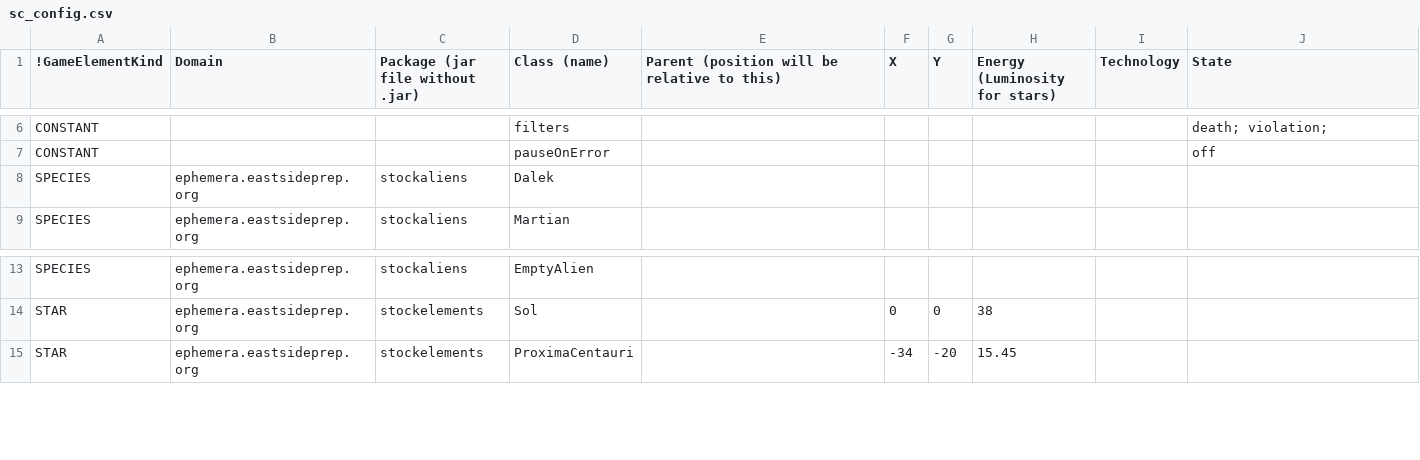
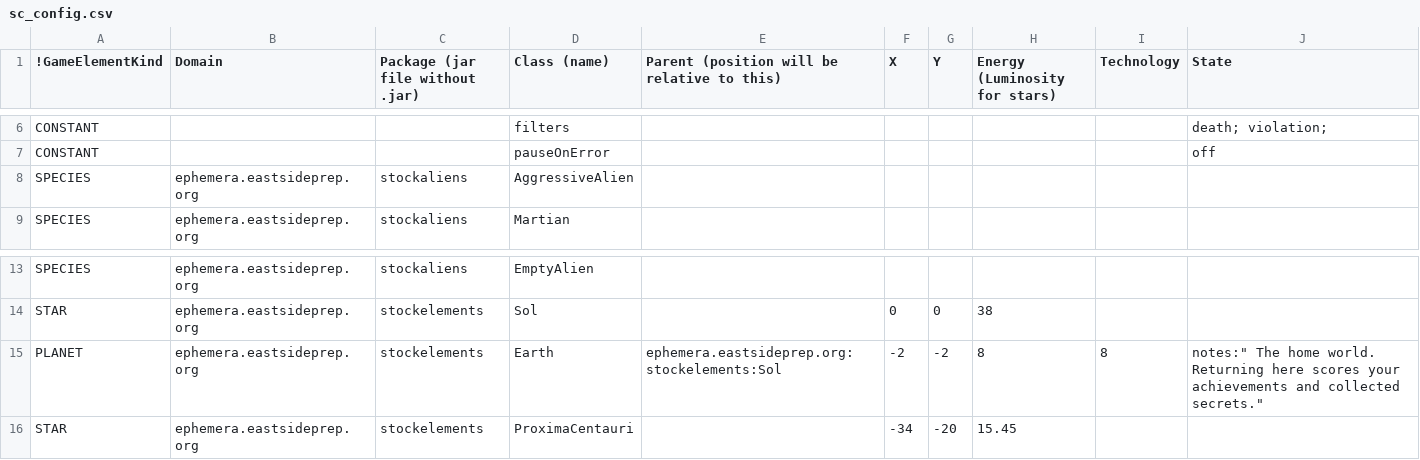
Before and after one commit to EastsidePreparatorySchool/Ephemera, a CSV file: sc_config.csv, drawn as a sheet; only a part is shown, gaps mark what is left out.

Commit message:
Planet changes
1) planets have slightly randomly eccentric orbits, so you cannot just
predetermine where they will be
2) views will only tell you the name of a planet after you land on it
3) planet Earth
4) teensy context API change

```diff
--- a/sc_config.csv
+++ b/sc_config.csv
@@ -7,3 +7,3 @@ CONSTANT,,,filters,,,,,,death; violation;
 CONSTANT,,,pauseOnError,,,,,,off
-SPECIES,ephemera.eastsideprep.org,stockaliens,Dalek,,,,,,
+SPECIES,ephemera.eastsideprep.org,stockaliens,AggressiveAlien,,,,,,
 SPECIES,ephemera.eastsideprep.org,stockaliens,Martian,,,,,,
@@ -14,2 +14,3 @@ SPECIES,ephemera.eastsideprep.org,stockaliens,EmptyAlien,,,,,,
 STAR,ephemera.eastsideprep.org,stockelements,Sol,,0,0,38,,
+PLANET,ephemera.eastsideprep.org,stockelements,Earth,ephemera.eastsideprep.org:stockelements:Sol,-2,-2,8,8,"notes:"" The home world. Returning here scores your achievements and collected secrets."""
 STAR,ephemera.eastsideprep.org,stockelements,ProximaCentauri,,-34,-20,15.45,,
```
Also changed, not shown: 11 other files.
